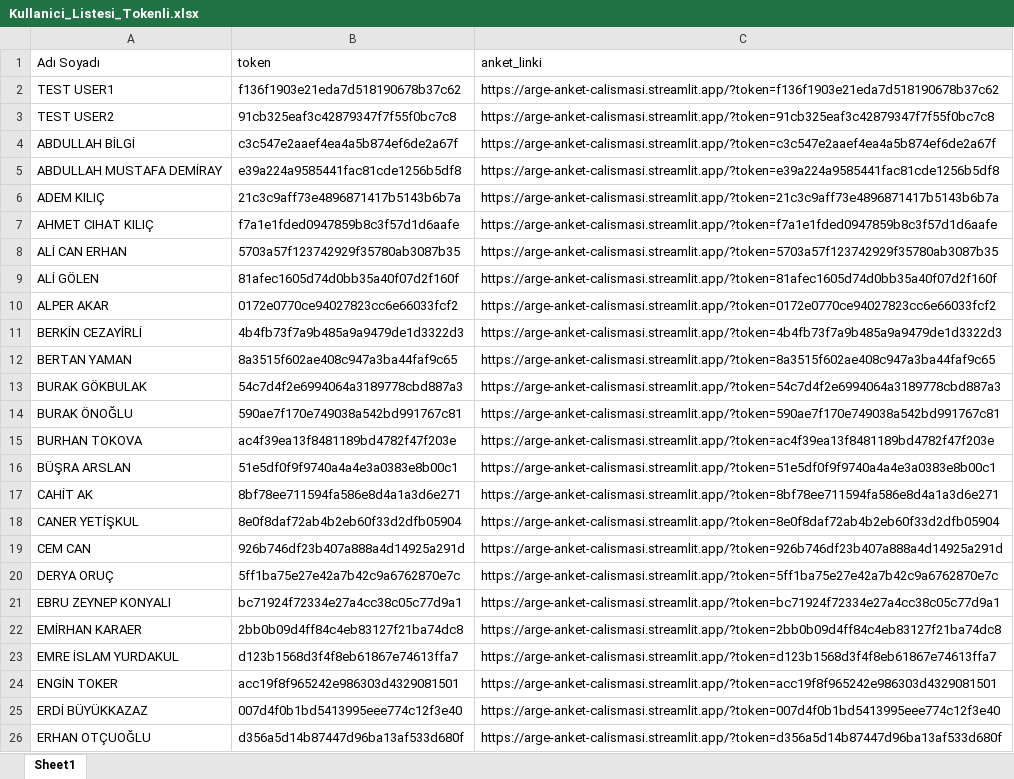
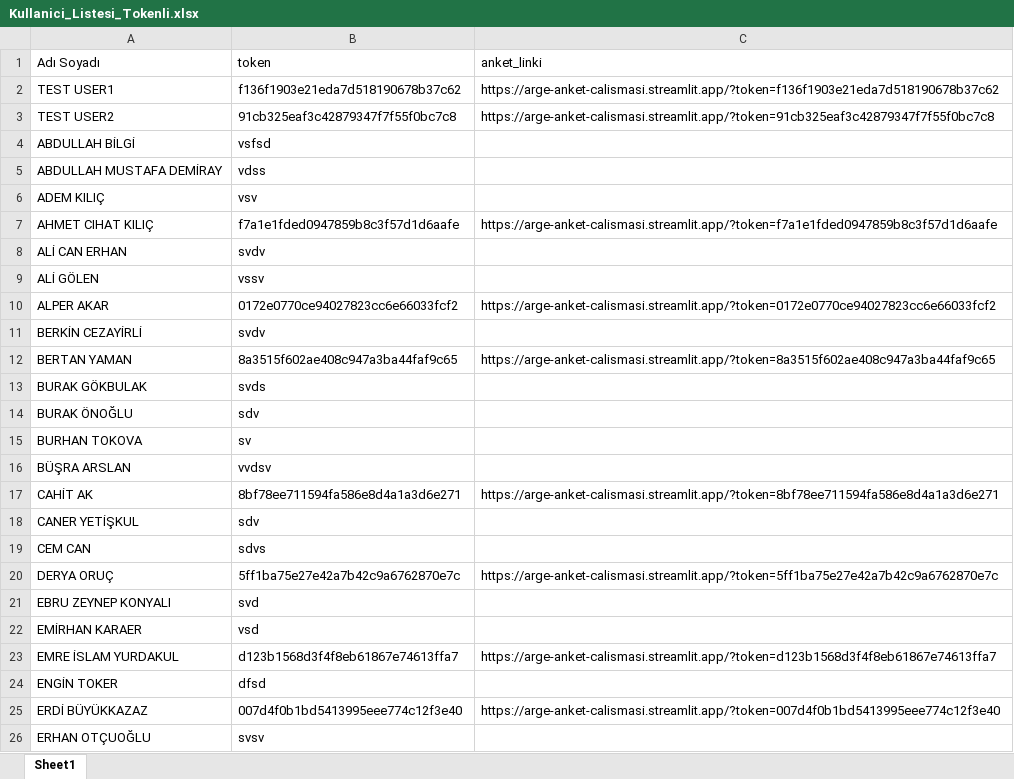
Before and after one commit to rsappraiser/anket_uygulama, an Excel workbook: Kullanici_Listesi_Tokenli.xlsx, sheet Sheet1, drawn as a sheet; only a part is shown; values as stored, in another font and other column widths than the file's, no cell formats; the diff covers the shown part only; the diff names each change by its address in the sheet, - before the commit and + after, or states it on an @@ line.

Commit message:
Güncel token listesi ve kodlar yüklendi

```diff
--- a/Kullanici_Listesi_Tokenli.xlsx (sheet Sheet1)
+++ b/Kullanici_Listesi_Tokenli.xlsx (sheet Sheet1)
-B4 (token): c3c547e2aaef4ea4a5b874ef6de2a67f
+B4 (token): vsfsd
-C4 (anket_linki): https://arge-anket-calismasi.streamlit.app/?token=c3c547e2aaef4ea4a5b874ef6de2a67f
+C4 (anket_linki): (empty)
-B5 (token): e39a224a9585441fac81cde1256b5df8
+B5 (token): vdss
-C5 (anket_linki): https://arge-anket-calismasi.streamlit.app/?token=e39a224a9585441fac81cde1256b5df8
+C5 (anket_linki): (empty)
-B6 (token): 21c3c9aff73e4896871417b5143b6b7a
+B6 (token): vsv
-C6 (anket_linki): https://arge-anket-calismasi.streamlit.app/?token=21c3c9aff73e4896871417b5143b6b7a
+C6 (anket_linki): (empty)
-B8 (token): 5703a57f123742929f35780ab3087b35
+B8 (token): svdv
-C8 (anket_linki): https://arge-anket-calismasi.streamlit.app/?token=5703a57f123742929f35780ab3087b35
+C8 (anket_linki): (empty)
-B9 (token): 81afec1605d74d0bb35a40f07d2f160f
+B9 (token): vssv
-C9 (anket_linki): https://arge-anket-calismasi.streamlit.app/?token=81afec1605d74d0bb35a40f07d2f160f
+C9 (anket_linki): (empty)
-B11 (token): 4b4fb73f7a9b485a9a9479de1d3322d3
+B11 (token): svdv
-C11 (anket_linki): https://arge-anket-calismasi.streamlit.app/?token=4b4fb73f7a9b485a9a9479de1d3322d3
+C11 (anket_linki): (empty)
-B13 (token): 54c7d4f2e6994064a3189778cbd887a3
+B13 (token): svds
-C13 (anket_linki): https://arge-anket-calismasi.streamlit.app/?token=54c7d4f2e6994064a3189778cbd887a3
+C13 (anket_linki): (empty)
-B14 (token): 590ae7f170e749038a542bd991767c81
+B14 (token): sdv
-C14 (anket_linki): https://arge-anket-calismasi.streamlit.app/?token=590ae7f170e749038a542bd991767c81
+C14 (anket_linki): (empty)
-B15 (token): ac4f39ea13f8481189bd4782f47f203e
+B15 (token): sv
-C15 (anket_linki): https://arge-anket-calismasi.streamlit.app/?token=ac4f39ea13f8481189bd4782f47f203e
+C15 (anket_linki): (empty)
-B16 (token): 51e5df0f9f9740a4a4e3a0383e8b00c1
+B16 (token): vvdsv
-C16 (anket_linki): https://arge-anket-calismasi.streamlit.app/?token=51e5df0f9f9740a4a4e3a0383e8b00c1
+C16 (anket_linki): (empty)
-B18 (token): 8e0f8daf72ab4b2eb60f33d2dfb05904
+B18 (token): sdv
-C18 (anket_linki): https://arge-anket-calismasi.streamlit.app/?token=8e0f8daf72ab4b2eb60f33d2dfb05904
+C18 (anket_linki): (empty)
-B19 (token): 926b746df23b407a888a4d14925a291d
+B19 (token): sdvs
-C19 (anket_linki): https://arge-anket-calismasi.streamlit.app/?token=926b746df23b407a888a4d14925a291d
+C19 (anket_linki): (empty)
-B21 (token): bc71924f72334e27a4cc38c05c77d9a1
+B21 (token): svd
-C21 (anket_linki): https://arge-anket-calismasi.streamlit.app/?token=bc71924f72334e27a4cc38c05c77d9a1
+C21 (anket_linki): (empty)
-B22 (token): 2bb0b09d4ff84c4eb83127f21ba74dc8
+B22 (token): vsd
-C22 (anket_linki): https://arge-anket-calismasi.streamlit.app/?token=2bb0b09d4ff84c4eb83127f21ba74dc8
+C22 (anket_linki): (empty)
-B24 (token): acc19f8f965242e986303d4329081501
+B24 (token): dfsd
-C24 (anket_linki): https://arge-anket-calismasi.streamlit.app/?token=acc19f8f965242e986303d4329081501
+C24 (anket_linki): (empty)
-B26 (token): d356a5d14b87447d96ba13af533d680f
+B26 (token): svsv
-C26 (anket_linki): https://arge-anket-calismasi.streamlit.app/?token=d356a5d14b87447d96ba13af533d680f
+C26 (anket_linki): (empty)
```
Also changed, not shown: 62 edited cells elsewhere in this sheet, cell formats, 1 other file.
